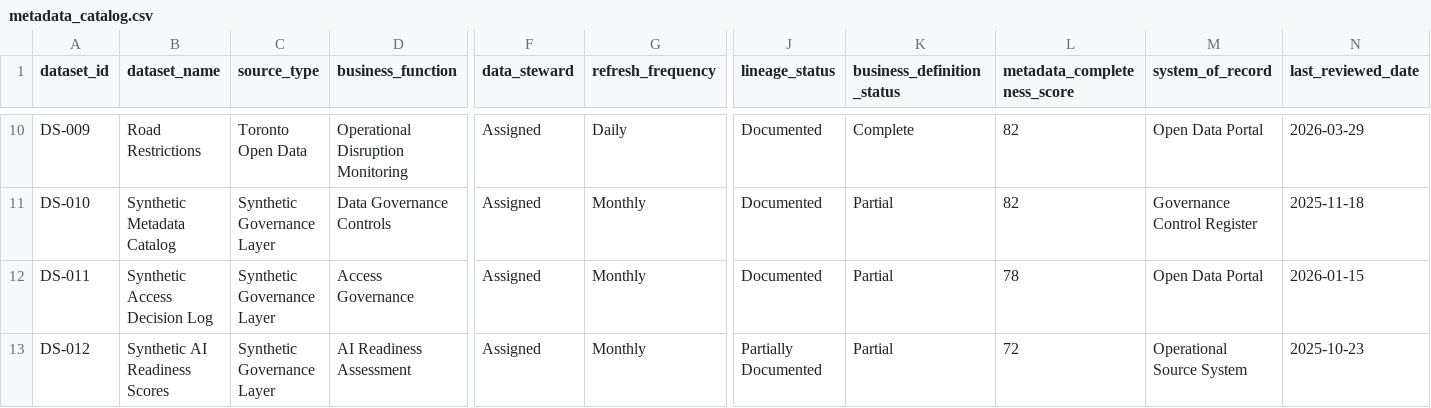
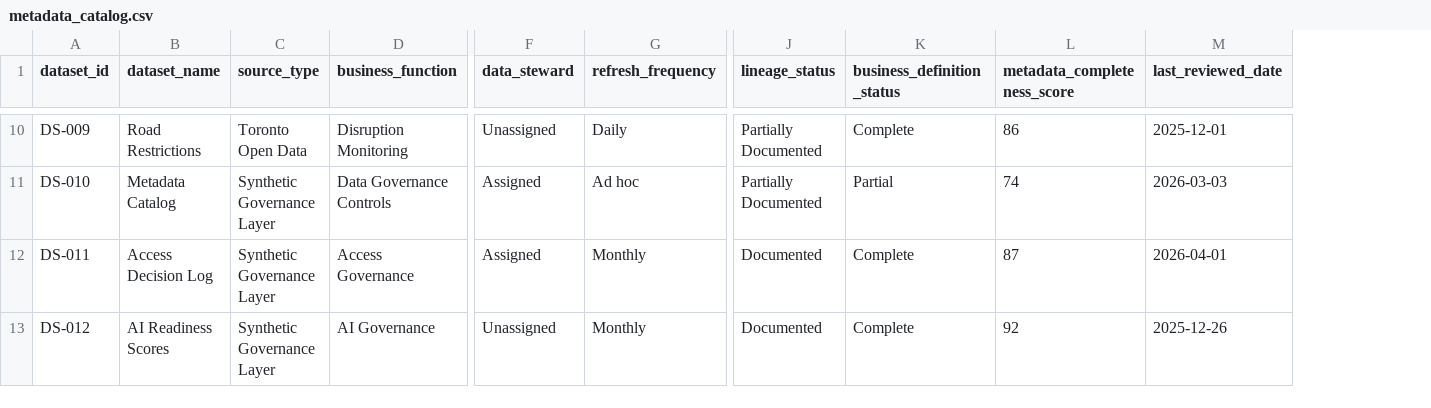
Before and after one commit to simasaadi/urban-data-governance-digital-twin, a CSV file: data/synthetic/metadata_catalog.csv, drawn as a sheet; only a part is shown, gaps mark what is left out; removed rows and columns are numbered as before the commit, all else as after; the diff covers the shown part only; the diff names each change by its address in the sheet, - before the commit and + after, or states it on an @@ line.

```diff
--- a/data/synthetic/metadata_catalog.csv
+++ b/data/synthetic/metadata_catalog.csv
-column M (system_of_record), rows 10-13: Open Data Portal | Governance Control Register | Open Data Portal | Operational Source System
-D10 (business_function): Operational Disruption Monitoring
+D10 (business_function): Disruption Monitoring
-F10 (data_steward): Assigned
+F10 (data_steward): Unassigned
-J10:J11 (lineage_status): Documented
+J10:J11 (lineage_status): Partially Documented
-L10 (metadata_completeness_score): 82
+L10 (metadata_completeness_score): 86
-M10 (last_reviewed_date): 2026-03-29
+M10 (last_reviewed_date): 2025-12-01
-B11 (dataset_name): Synthetic Metadata Catalog
+B11 (dataset_name): Metadata Catalog
-G11 (refresh_frequency): Monthly
+G11 (refresh_frequency): Ad hoc
-L11 (metadata_completeness_score): 82
+L11 (metadata_completeness_score): 74
-M11 (last_reviewed_date): 2025-11-18
+M11 (last_reviewed_date): 2026-03-03
-B12 (dataset_name): Synthetic Access Decision Log
+B12 (dataset_name): Access Decision Log
-K12:K13 (business_definition_status): Partial
+K12:K13 (business_definition_status): Complete
-L12 (metadata_completeness_score): 78
+L12 (metadata_completeness_score): 87
-M12 (last_reviewed_date): 2026-01-15
+M12 (last_reviewed_date): 2026-04-01
-B13 (dataset_name): Synthetic AI Readiness Scores
+B13 (dataset_name): AI Readiness Scores
-D13 (business_function): AI Readiness Assessment
+D13 (business_function): AI Governance
-F13 (data_steward): Assigned
+F13 (data_steward): Unassigned
-J13 (lineage_status): Partially Documented
+J13 (lineage_status): Documented
-L13 (metadata_completeness_score): 72
+L13 (metadata_completeness_score): 92
-M13 (last_reviewed_date): 2025-10-23
+M13 (last_reviewed_date): 2025-12-26
```
Also changed, not shown: 33 edited cells elsewhere in this file, data/synthetic/access_decision_log.csv, data/synthetic/ai_readiness_scores.csv, 5 other files.
